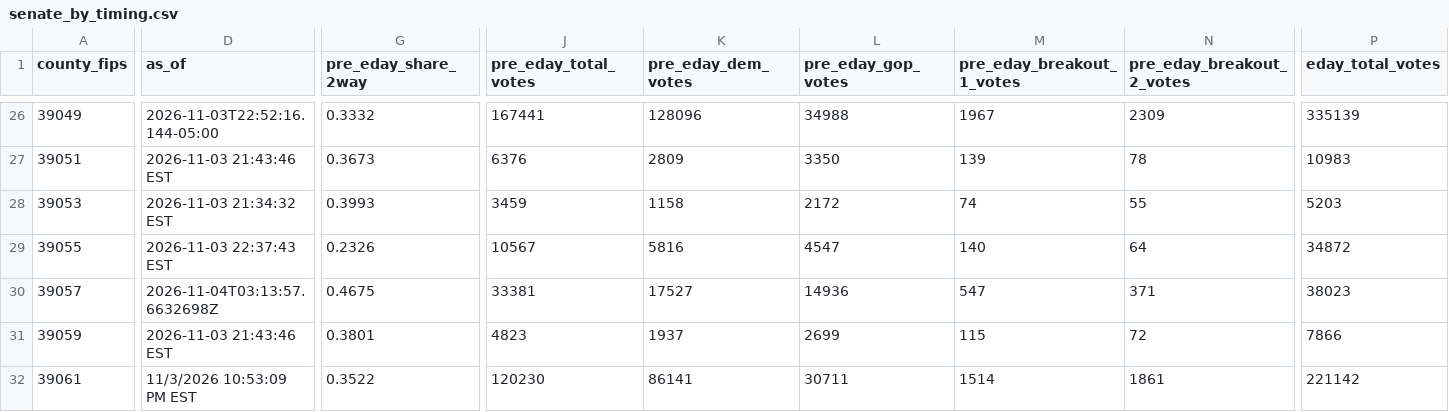
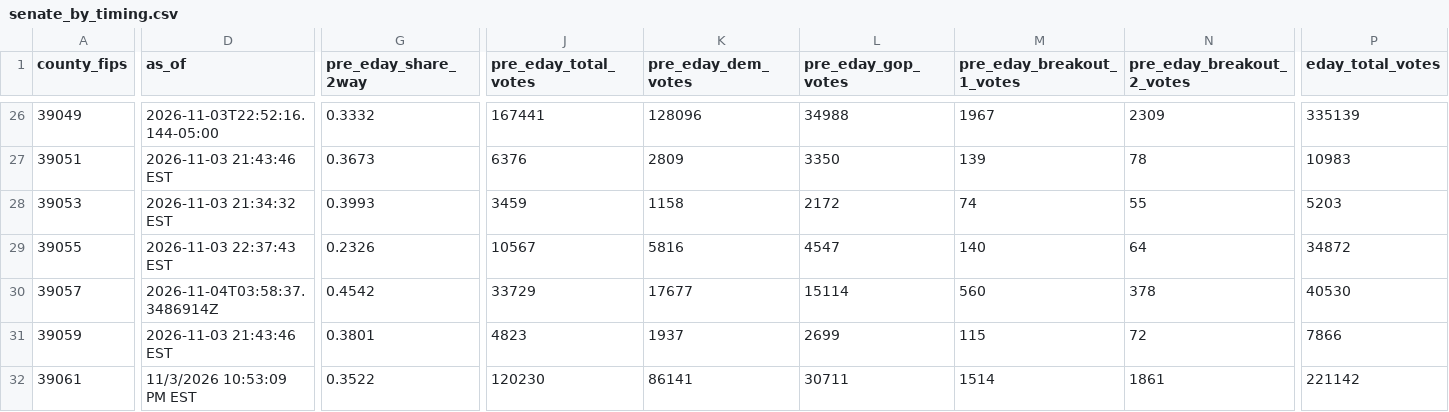
Before and after one commit to dscarvalone/scrapers2026, a CSV file: results/senate_by_timing.csv, drawn as a sheet; only a part is shown, gaps mark what is left out; the diff covers the shown part only; the diff names each change by its address in the sheet, - before the commit and + after, or states it on an @@ line.

Commit message:
Local results update (statewide) 2026-11-03 22:59 EST

```diff
--- a/results/senate_by_timing.csv
+++ b/results/senate_by_timing.csv
-D30 (as_of): 2026-11-04T03:13:57.6632698Z
+D30 (as_of): 2026-11-04T03:58:37.3486914Z
-G30 (pre_eday_share_2way): 0.4675
+G30 (pre_eday_share_2way): 0.4542
-J30 (pre_eday_total_votes): 33381
+J30 (pre_eday_total_votes): 33729
-K30 (pre_eday_dem_votes): 17527
+K30 (pre_eday_dem_votes): 17677
-L30 (pre_eday_gop_votes): 14936
+L30 (pre_eday_gop_votes): 15114
-M30 (pre_eday_breakout_1_votes): 547
+M30 (pre_eday_breakout_1_votes): 560
-N30 (pre_eday_breakout_2_votes): 371
+N30 (pre_eday_breakout_2_votes): 378
-P30 (eday_total_votes): 38023
+P30 (eday_total_votes): 40530
```
Also changed, not shown: 6 edited cells elsewhere in this file.
